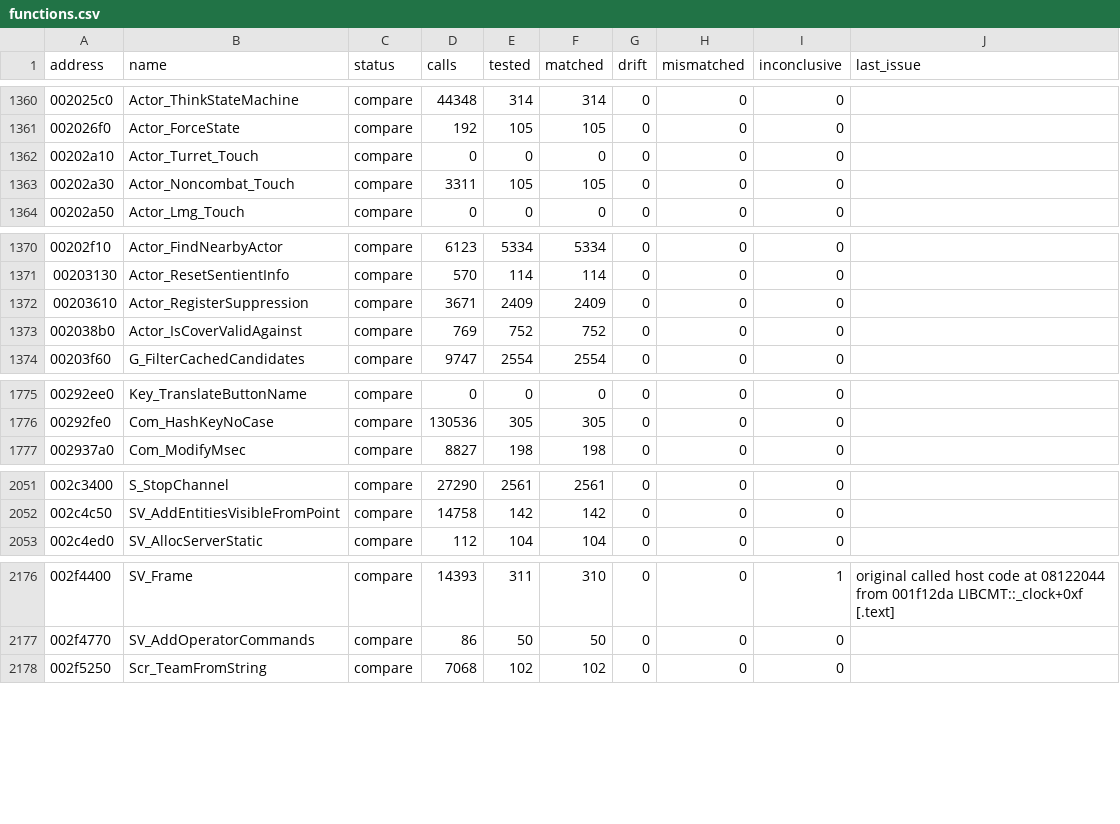
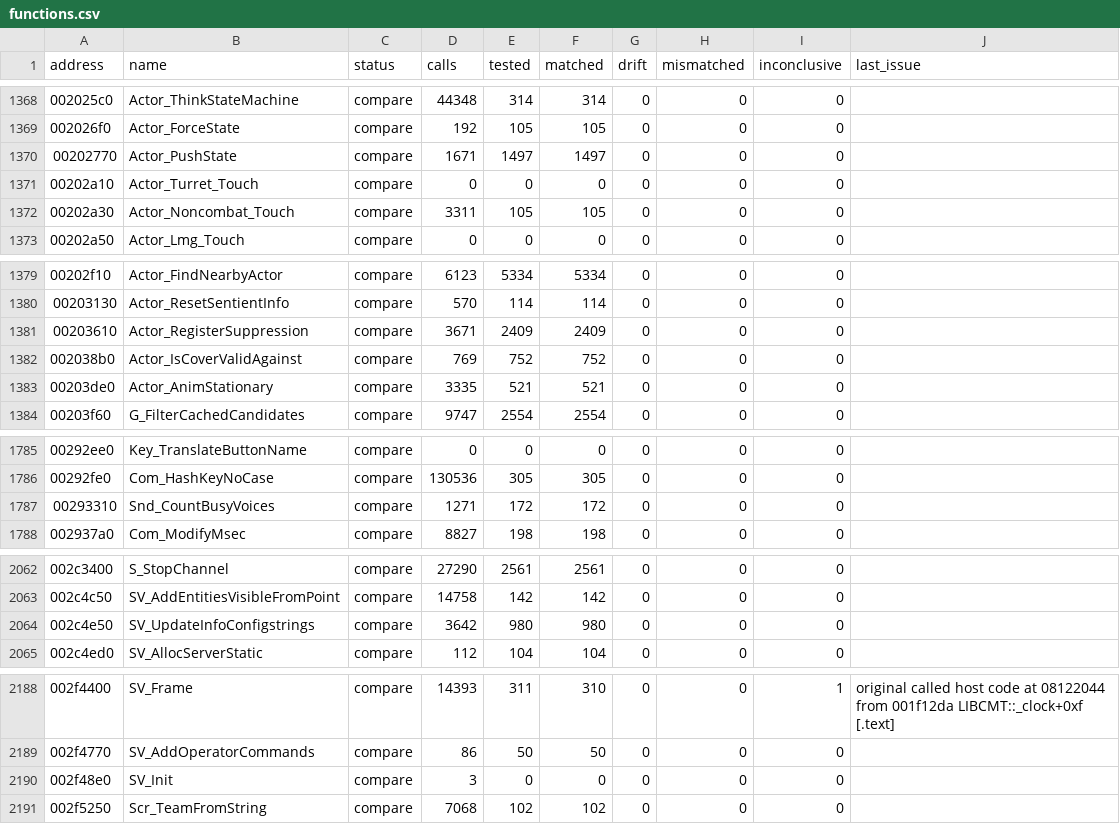
Before and after one commit to SmokeDoggy044/CoD2-BRO-Decomp, a CSV file: tools/data/functions.csv, drawn as a sheet; only a part is shown, gaps mark what is left out; the diff covers the shown part only.

```diff
--- a/tools/data/functions.csv
+++ b/tools/data/functions.csv
@@ -1361,2 +1369,3 @@ address,name,status,calls,tested,matched,drift,mismatched,inconclusive,last_issu
 002026f0,Actor_ForceState,compare,192,105,105,0,0,0,""
+00202770,Actor_PushState,compare,1671,1497,1497,0,0,0,""
 00202a10,Actor_Turret_Touch,compare,0,0,0,0,0,0,""
@@ -1373,2 +1382,3 @@ address,name,status,calls,tested,matched,drift,mismatched,inconclusive,last_issu
 002038b0,Actor_IsCoverValidAgainst,compare,769,752,752,0,0,0,""
+00203de0,Actor_AnimStationary,compare,3335,521,521,0,0,0,""
 00203f60,G_FilterCachedCandidates,compare,9747,2554,2554,0,0,0,""
@@ -1776,2 +1786,3 @@ address,name,status,calls,tested,matched,drift,mismatched,inconclusive,last_issu
 00292fe0,Com_HashKeyNoCase,compare,130536,305,305,0,0,0,""
+00293310,Snd_CountBusyVoices,compare,1271,172,172,0,0,0,""
 002937a0,Com_ModifyMsec,compare,8827,198,198,0,0,0,""
@@ -2052,2 +2063,3 @@ address,name,status,calls,tested,matched,drift,mismatched,inconclusive,last_issu
 002c4c50,SV_AddEntitiesVisibleFromPoint,compare,14758,142,142,0,0,0,""
+002c4e50,SV_UpdateInfoConfigstrings,compare,3642,980,980,0,0,0,""
 002c4ed0,SV_AllocServerStatic,compare,112,104,104,0,0,0,""
@@ -2177,2 +2189,3 @@ address,name,status,calls,tested,matched,drift,mismatched,inconclusive,last_issu
 002f4770,SV_AddOperatorCommands,compare,86,50,50,0,0,0,""
+002f48e0,SV_Init,compare,3,0,0,0,0,0,""
 002f5250,Scr_TeamFromString,compare,7068,102,102,0,0,0,""
```
Also changed, not shown: 8 added rows elsewhere in this file, tools/data/progress.csv, 11 other files.
